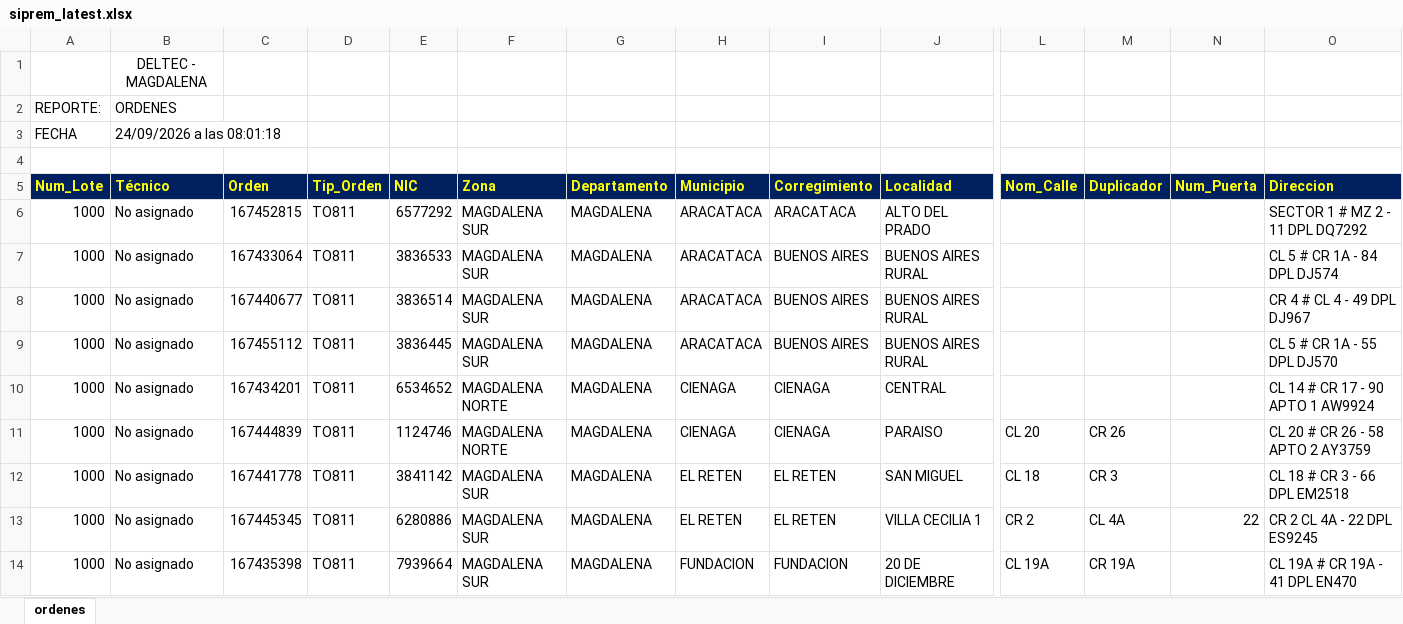
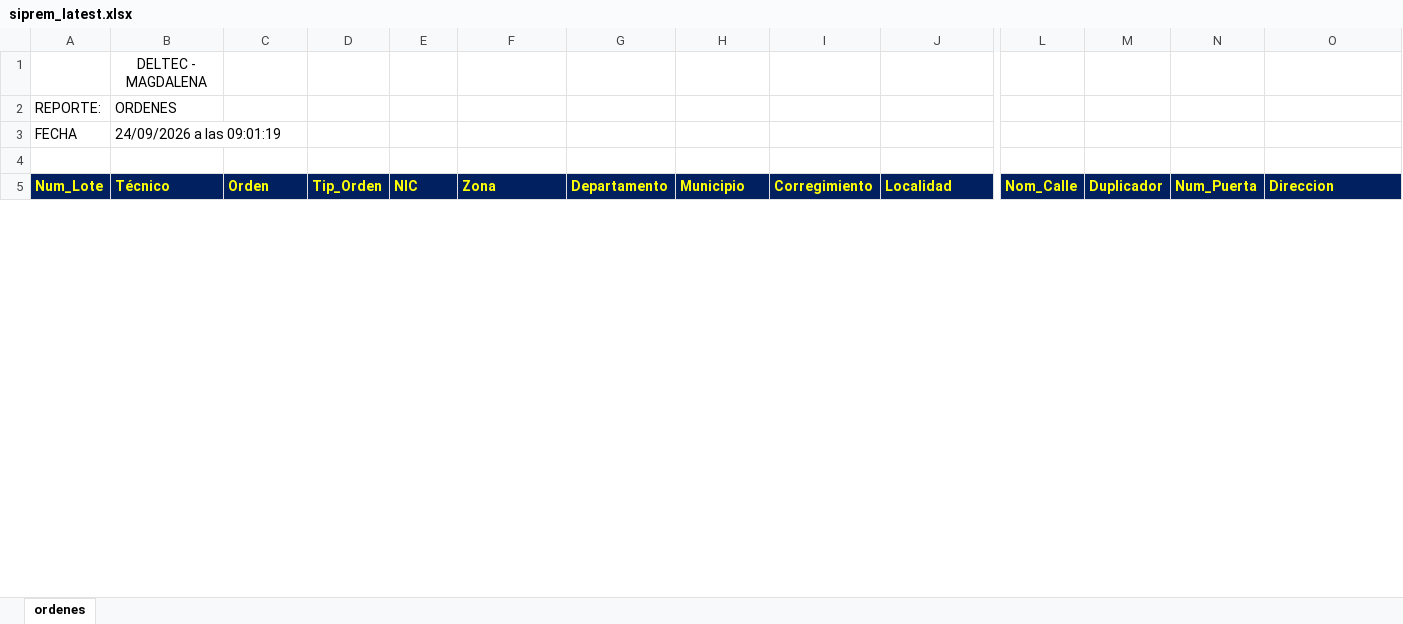
Before and after one commit to vikano27-debug/Dashboard_ING_VOA, an Excel workbook: siprem_latest.xlsx, sheet ordenes, drawn as a sheet; only a part is shown, gaps mark what is left out; values as stored, in another font and other column widths than the file's, no borders; removed rows and columns are numbered as before the commit, all else as after; rows hold the shown columns only; the diff covers the shown part only; the diff names each change by its address in the sheet, - before the commit and + after, or states it on an @@ line.

Commit message:
Actualizacion automatica SIPREM y Casuistica

```diff
--- a/siprem_latest.xlsx (sheet ordenes)
+++ b/siprem_latest.xlsx (sheet ordenes)
-B3 (Técnico): 24/09/2026 a las 08:01:18
+B3 (Técnico): 24/09/2026 a las 09:01:19
-row 6: 1000 | No asignado | 167452815 | TO811 | 6577292 | MAGDALENA SUR | MAGDALENA | ARACATACA | ARACATACA | ALTO DEL PRADO |  |  |  | SECTOR 1 # MZ 2 - 11 DPL DQ7292
-row 7: 1000 | No asignado | 167433064 | TO811 | 3836533 | MAGDALENA SUR | MAGDALENA | ARACATACA | BUENOS AIRES | BUENOS AIRES RURAL |  |  |  | CL 5 # CR 1A - 84 DPL DJ574
-row 8: 1000 | No asignado | 167440677 | TO811 | 3836514 | MAGDALENA SUR | MAGDALENA | ARACATACA | BUENOS AIRES | BUENOS AIRES RURAL |  |  |  | CR 4 # CL 4 - 49 DPL DJ967
-row 9: 1000 | No asignado | 167455112 | TO811 | 3836445 | MAGDALENA SUR | MAGDALENA | ARACATACA | BUENOS AIRES | BUENOS AIRES RURAL |  |  |  | CL 5 # CR 1A - 55 DPL DJ570
-row 10: 1000 | No asignado | 167434201 | TO811 | 6534652 | MAGDALENA NORTE | MAGDALENA | CIENAGA | CIENAGA | CENTRAL |  |  |  | CL 14 # CR 17 - 90 APTO 1 AW9924
-row 11: 1000 | No asignado | 167444839 | TO811 | 1124746 | MAGDALENA NORTE | MAGDALENA | CIENAGA | CIENAGA | PARAISO | CL 20 | CR 26 |  | CL 20 # CR 26 - 58 APTO 2 AY3759
-row 12: 1000 | No asignado | 167441778 | TO811 | 3841142 | MAGDALENA SUR | MAGDALENA | EL RETEN | EL RETEN | SAN MIGUEL | CL 18 | CR 3 |  | CL 18 # CR 3 - 66 DPL EM2518
-row 13: 1000 | No asignado | 167445345 | TO811 | 6280886 | MAGDALENA SUR | MAGDALENA | EL RETEN | EL RETEN | VILLA CECILIA 1 | CR 2 | CL 4A | 22 | CR 2 CL 4A - 22 DPL ES9245
-row 14: 1000 | No asignado | 167435398 | TO811 | 7939664 | MAGDALENA SUR | MAGDALENA | FUNDACION | FUNDACION | 20 DE DICIEMBRE | CL 19A | CR 19A |  | CL 19A # CR 19A - 41 DPL EN470
```
Also changed, not shown: 12 added rows, 32 removed rows and 20 edited cells elsewhere in this sheet.
